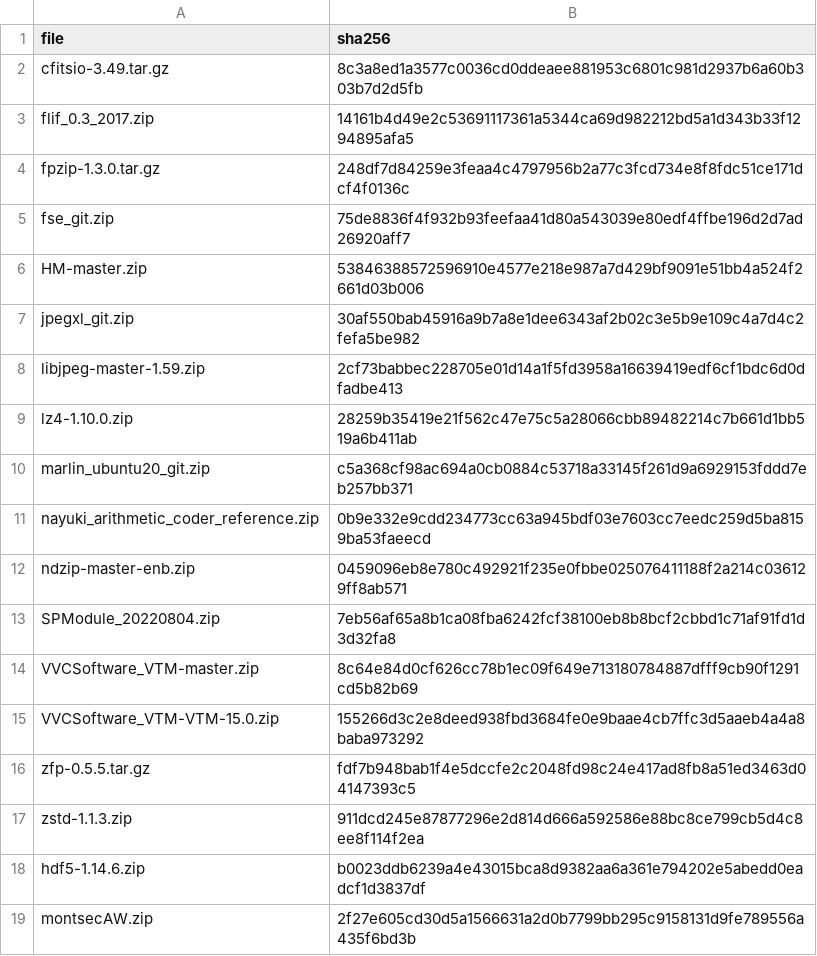
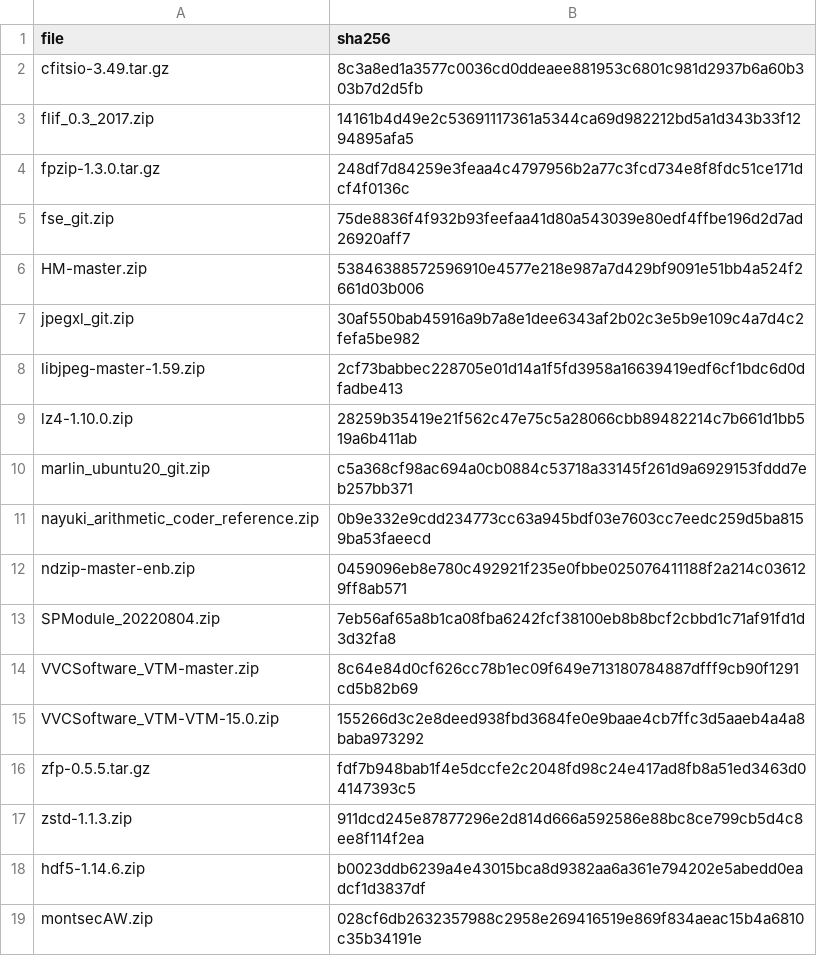
Before and after one commit to PauQuintasTorra/experiment-notebook, a CSV file: enb/config/contrib_sha256.csv, drawn as a sheet.

```diff
--- a/enb/config/contrib_sha256.csv
+++ b/enb/config/contrib_sha256.csv
@@ -18,2 +18,2 @@ zstd-1.1.3.zip,911dcd245e87877296e2d814d666a592586e88bc8ce799cb5d4c8ee8f114f2ea
 hdf5-1.14.6.zip,b0023ddb6239a4e43015bca8d9382aa6a361e794202e5abedd0eadcf1d3837df
-montsecAW.zip,2f27e605cd30d5a1566631a2d0b7799bb295c9158131d9fe789556a435f6bd3b
+montsecAW.zip,028cf6db2632357988c2958e269416519e869f834aeac15b4a6810c35b34191e
```
Also changed, not shown: 1 other file.
